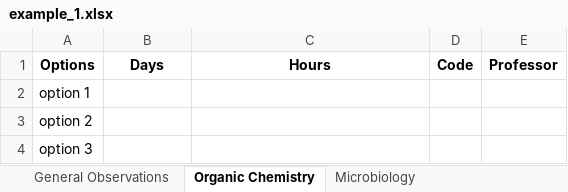
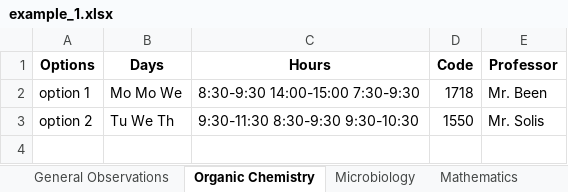
Before and after one commit to DataGonza/universitySchedule, an Excel workbook: Data/example_1.xlsx, sheet Organic Chemistry, drawn as a sheet; values as stored, in another font and other column widths than the file's, no borders; the diff names each change by its address in the sheet, - before the commit and + after, or states it on an @@ line.

```diff
--- a/Data/example_1.xlsx (sheet Organic Chemistry)
+++ b/Data/example_1.xlsx (sheet Organic Chemistry)
+sheet tab: Mathematics
-B2 (Days): (empty)
+B2 (Days): Mo Mo We
-C2 (Hours): (empty)
+C2 (Hours): 8:30-9:30 14:00-15:00 7:30-9:30
-D2 (Code): (empty)
+D2 (Code): 1718
-E2 (Professor): (empty)
+E2 (Professor): Mr. Been
-B3 (Days): (empty)
+B3 (Days): Tu We Th
-C3 (Hours): (empty)
+C3 (Hours): 9:30-11:30 8:30-9:30 9:30-10:30
-D3 (Code): (empty)
+D3 (Code): 1550
-E3 (Professor): (empty)
+E3 (Professor): Mr. Solis
-row 4: option 3
```
Also changed, not shown: sheet Microbiology, other sheet tabs, 3 other files.
